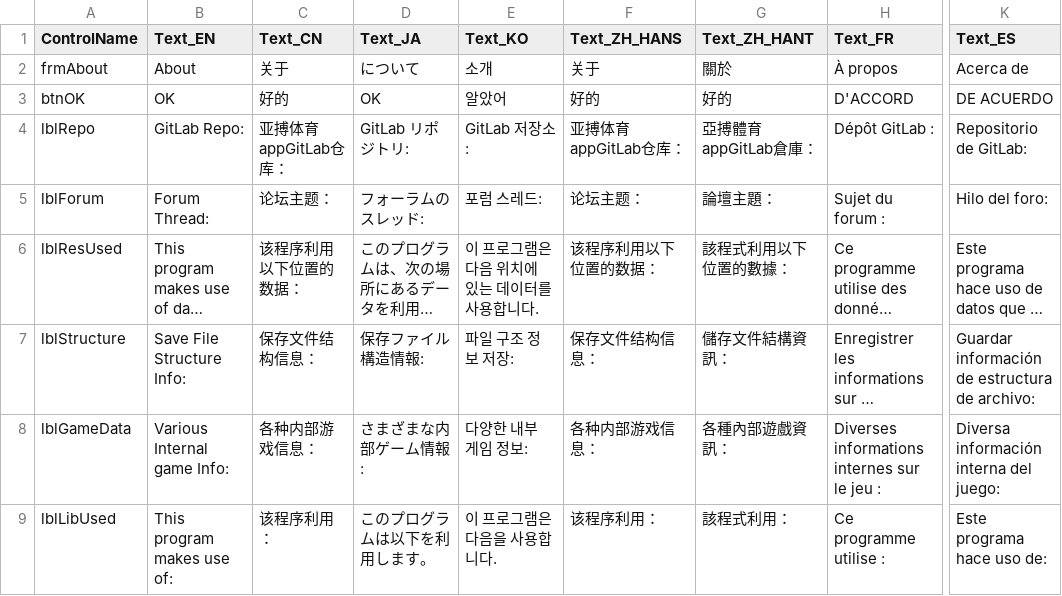
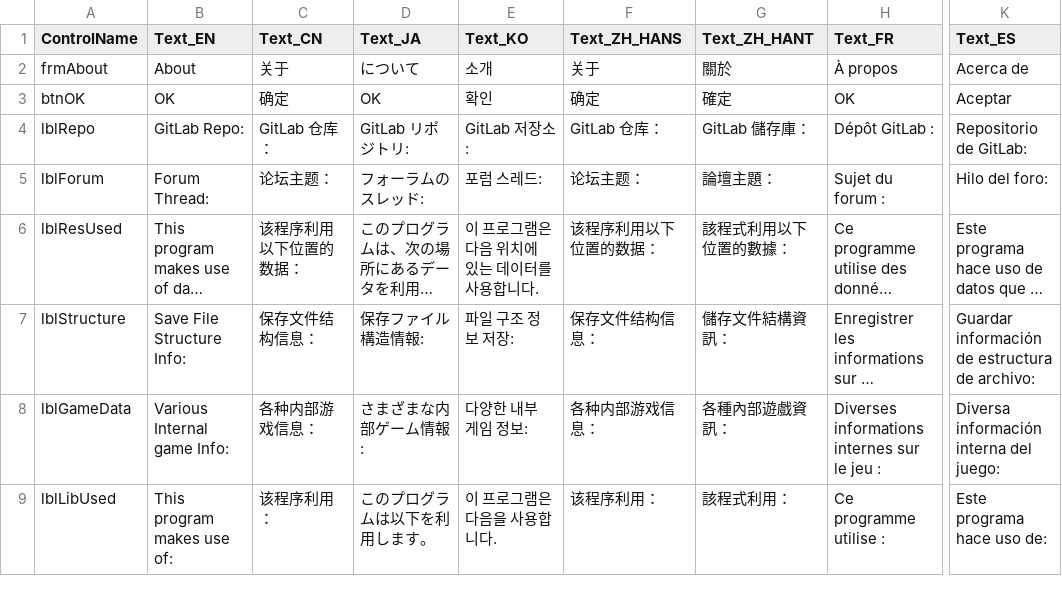
Before and after one commit to soarqin/XC2SaveNETThingy, a CSV file: XC2SaveNETThingy/data/FrmAboutText.csv, drawn as a sheet; only a part is shown, gaps mark what is left out; long unchanged cells end in …; the diff names each change by its address in the sheet, - before the commit and + after, or states it on an @@ line.

```diff
--- a/XC2SaveNETThingy/data/FrmAboutText.csv
+++ b/XC2SaveNETThingy/data/FrmAboutText.csv
-C3 (Text_CN): 好的
+C3 (Text_CN): 确定
-E3 (Text_KO): 알았어
+E3 (Text_KO): 확인
-F3 (Text_ZH_HANS): 好的
+F3 (Text_ZH_HANS): 确定
-G3 (Text_ZH_HANT): 好的
+G3 (Text_ZH_HANT): 確定
-H3 (Text_FR): D'ACCORD
+H3 (Text_FR): OK
-K3 (Text_ES): DE ACUERDO
+K3 (Text_ES): Aceptar
-C4 (Text_CN): 亚搏体育appGitLab仓库：
+C4 (Text_CN): GitLab 仓库：
-F4 (Text_ZH_HANS): 亚搏体育appGitLab仓库：
+F4 (Text_ZH_HANS): GitLab 仓库：
-G4 (Text_ZH_HANT): 亞搏體育appGitLab倉庫：
+G4 (Text_ZH_HANT): GitLab 儲存庫：
```
Also changed, not shown: XC2SaveNETThingy/data/FrmFAQText.csv, XC2SaveNETThingy/data/FrmMainInternalText.csv, 5 other files.
